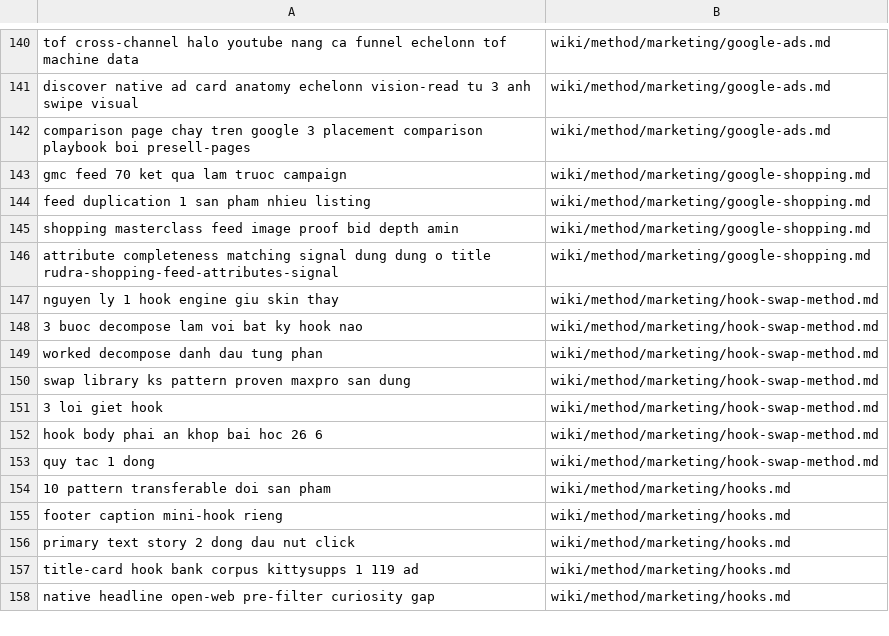
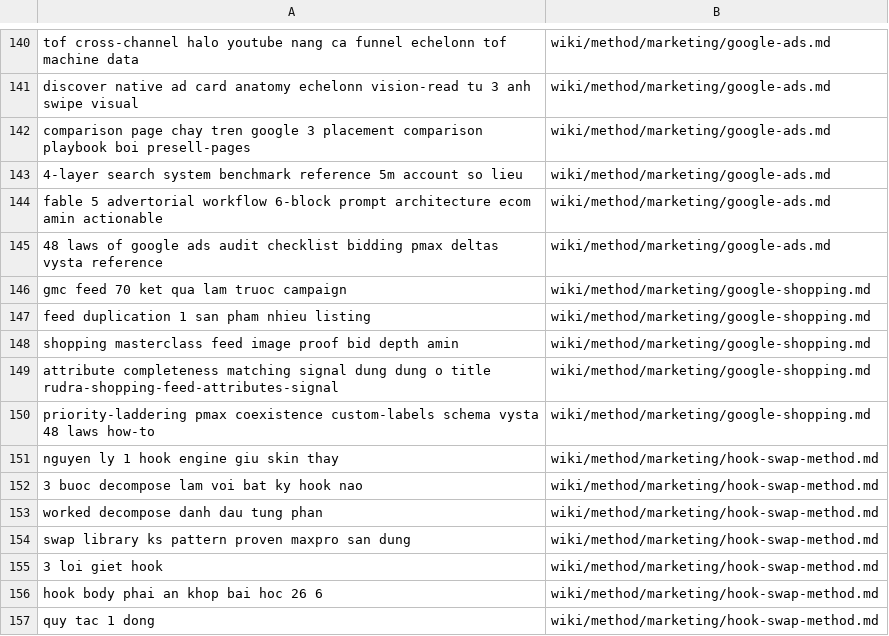
Before and after one commit to unicorn-monster/obsidian-huy, a TSV file: .brain/topic-map.tsv, drawn as a sheet; only a part is shown, gaps mark what is left out; the shorter side is filled out with more unchanged rows.

```diff
--- a/.brain/topic-map.tsv
+++ b/.brain/topic-map.tsv
@@ -142,2 +142,5 @@ discover native ad card anatomy echelonn vision-read tu 3 anh swipe visual	wiki/
 comparison page chay tren google 3 placement comparison playbook boi presell-pages	wiki/method/marketing/google-ads.md
+4-layer search system benchmark reference 5m account so lieu	wiki/method/marketing/google-ads.md
+fable 5 advertorial workflow 6-block prompt architecture ecom amin actionable	wiki/method/marketing/google-ads.md
+48 laws of google ads audit checklist bidding pmax deltas vysta reference	wiki/method/marketing/google-ads.md
 gmc feed 70 ket qua lam truoc campaign	wiki/method/marketing/google-shopping.md
@@ -146,2 +149,3 @@ shopping masterclass feed image proof bid depth amin	wiki/method/marketing/googl
 attribute completeness matching signal dung dung o title rudra-shopping-feed-attributes-signal	wiki/method/marketing/google-shopping.md
+priority-laddering pmax coexistence custom-labels schema vysta 48 laws how-to	wiki/method/marketing/google-shopping.md
 nguyen ly 1 hook engine giu skin thay	wiki/method/marketing/hook-swap-method.md
```
Also changed, not shown: .brain/catalogue.tsv, 6 other files.
